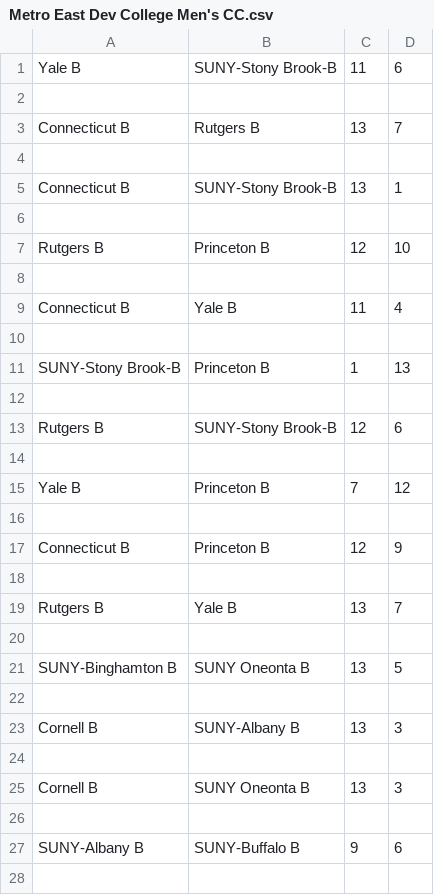
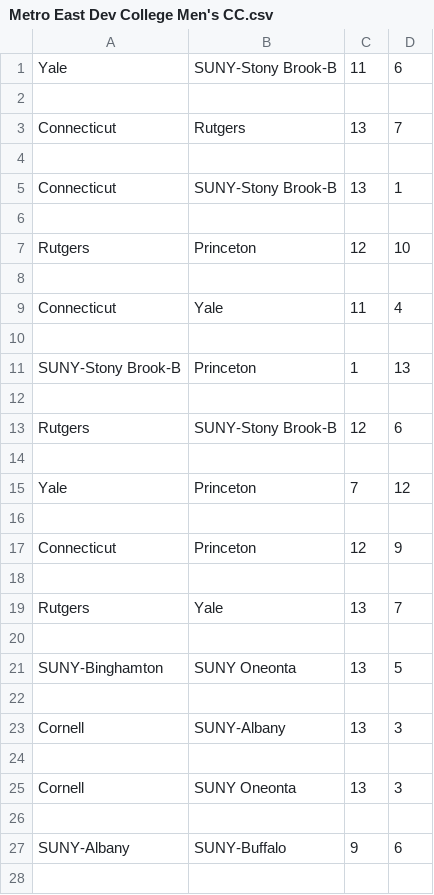
Before and after one commit to mannguyen25/The-Ultimate-Network, a CSV file: New Files with Updated RegEx/Sanctioned Games/Metro East Dev College Men's CC.csv, drawn as a sheet; only a part is shown; the diff covers the shown part only.

```diff
--- a/New Files with Updated RegEx/Sanctioned Games/Metro East Dev College Men's CC.csv
+++ b/New Files with Updated RegEx/Sanctioned Games/Metro East Dev College Men's CC.csv
@@ -1,28 +1,28 @@
-Yale B,SUNY-Stony Brook-B,11,6
+Yale,SUNY-Stony Brook-B,11,6
 
-Connecticut B,Rutgers B,13,7
+Connecticut,Rutgers,13,7
 
-Connecticut B,SUNY-Stony Brook-B,13,1
+Connecticut,SUNY-Stony Brook-B,13,1
 
-Rutgers B,Princeton B,12,10
+Rutgers,Princeton,12,10
 
-Connecticut B,Yale B,11,4
+Connecticut,Yale,11,4
 
-SUNY-Stony Brook-B,Princeton B,1,13
+SUNY-Stony Brook-B,Princeton,1,13
 
-Rutgers B,SUNY-Stony Brook-B,12,6
+Rutgers,SUNY-Stony Brook-B,12,6
 
-Yale B,Princeton B,7,12
+Yale,Princeton,7,12
 
-Connecticut B,Princeton B,12,9
+Connecticut,Princeton,12,9
 
-Rutgers B,Yale B,13,7
+Rutgers,Yale,13,7
 
-SUNY-Binghamton B,SUNY Oneonta B,13,5
+SUNY-Binghamton,SUNY Oneonta,13,5
 
-Cornell B,SUNY-Albany B,13,3
+Cornell,SUNY-Albany,13,3
 
-Cornell B,SUNY Oneonta B,13,3
+Cornell,SUNY Oneonta,13,3
 
-SUNY-Albany B,SUNY-Buffalo B,9,6
+SUNY-Albany,SUNY-Buffalo,9,6
 
```
Also changed, not shown: 33 edited cells elsewhere in this file, New Files with Updated RegEx/Sanctioned Games/Colonial Dev College Men's CC.csv, New Files with Updated RegEx/Sanctioned Games/Eastern Southeast D-III College Men's CC.csv, 13 other files.
